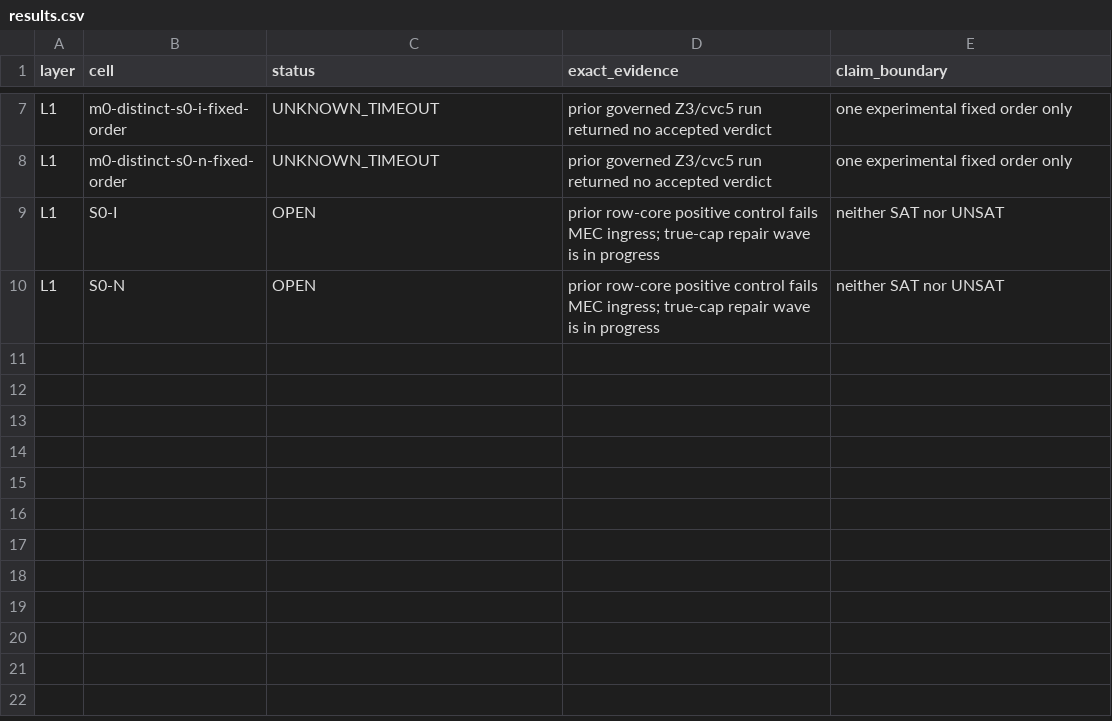
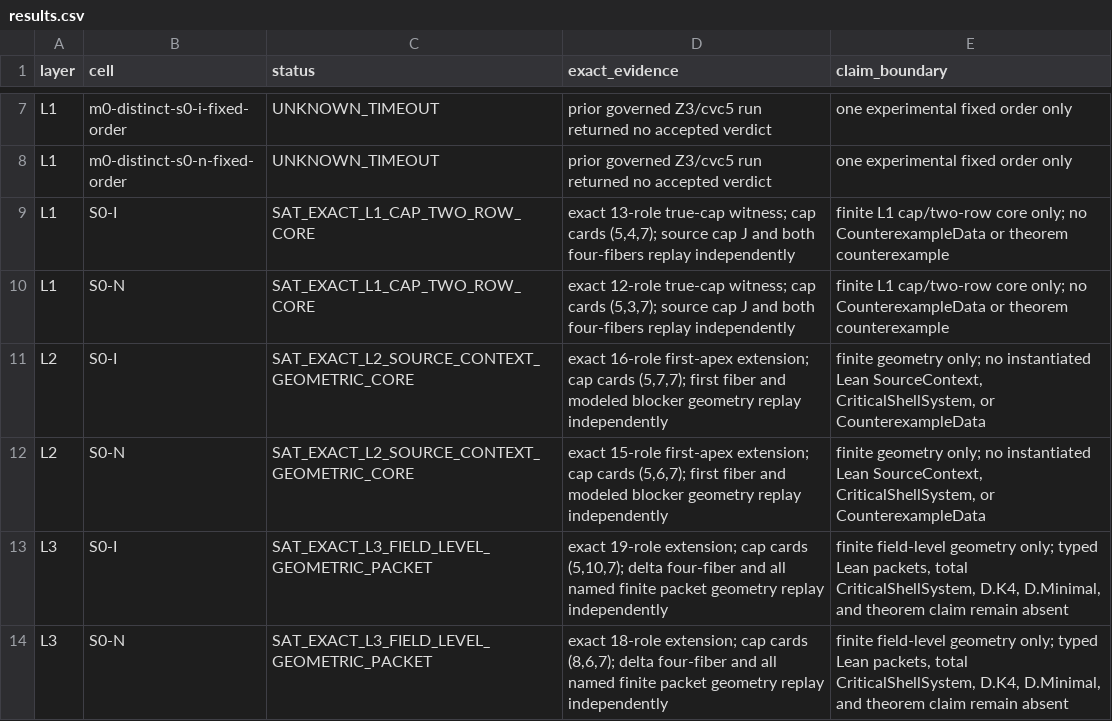
Before and after one commit to mysticflounder/erdos-97-96-formalization, a CSV file: docs/computation/rigid221-s0-coupled-two-row-residue-lantern-20260831/results.csv, drawn as a sheet; only a part is shown, gaps mark what is left out.

Commit message:
Certify Rigid221 S0 exact L1-L3 finite packets

```diff
--- a/docs/computation/rigid221-s0-coupled-two-row-residue-lantern-20260831/results.csv
+++ b/docs/computation/rigid221-s0-coupled-two-row-residue-lantern-20260831/results.csv
@@ -8,3 +8,7 @@ L1,m0-distinct-s0-i-fixed-order,UNKNOWN_TIMEOUT,"prior governed Z3/cvc5 run retu
 L1,m0-distinct-s0-n-fixed-order,UNKNOWN_TIMEOUT,"prior governed Z3/cvc5 run returned no accepted verdict","one experimental fixed order only"
-L1,S0-I,OPEN,"prior row-core positive control fails MEC ingress; true-cap repair wave is in progress","neither SAT nor UNSAT"
-L1,S0-N,OPEN,"prior row-core positive control fails MEC ingress; true-cap repair wave is in progress","neither SAT nor UNSAT"
+L1,S0-I,SAT_EXACT_L1_CAP_TWO_ROW_CORE,"exact 13-role true-cap witness; cap cards (5,4,7); source cap J and both four-fibers replay independently","finite L1 cap/two-row core only; no CounterexampleData or theorem counterexample"
+L1,S0-N,SAT_EXACT_L1_CAP_TWO_ROW_CORE,"exact 12-role true-cap witness; cap cards (5,3,7); source cap J and both four-fibers replay independently","finite L1 cap/two-row core only; no CounterexampleData or theorem counterexample"
+L2,S0-I,SAT_EXACT_L2_SOURCE_CONTEXT_GEOMETRIC_CORE,"exact 16-role first-apex extension; cap cards (5,7,7); first fiber and modeled blocker geometry replay independently","finite geometry only; no instantiated Lean SourceContext, CriticalShellSystem, or CounterexampleData"
+L2,S0-N,SAT_EXACT_L2_SOURCE_CONTEXT_GEOMETRIC_CORE,"exact 15-role first-apex extension; cap cards (5,6,7); first fiber and modeled blocker geometry replay independently","finite geometry only; no instantiated Lean SourceContext, CriticalShellSystem, or CounterexampleData"
+L3,S0-I,SAT_EXACT_L3_FIELD_LEVEL_GEOMETRIC_PACKET,"exact 19-role extension; cap cards (5,10,7); delta four-fiber and all named finite packet geometry replay independently","finite field-level geometry only; typed Lean packets, total CriticalShellSystem, D.K4, D.Minimal, and theorem claim remain absent"
+L3,S0-N,SAT_EXACT_L3_FIELD_LEVEL_GEOMETRIC_PACKET,"exact 18-role extension; cap cards (8,6,7); delta four-fiber and all named finite packet geometry replay independently","finite field-level geometry only; typed Lean packets, total CriticalShellSystem, D.K4, D.Minimal, and theorem claim remain absent"
```
Also changed, not shown: 33 other files.
